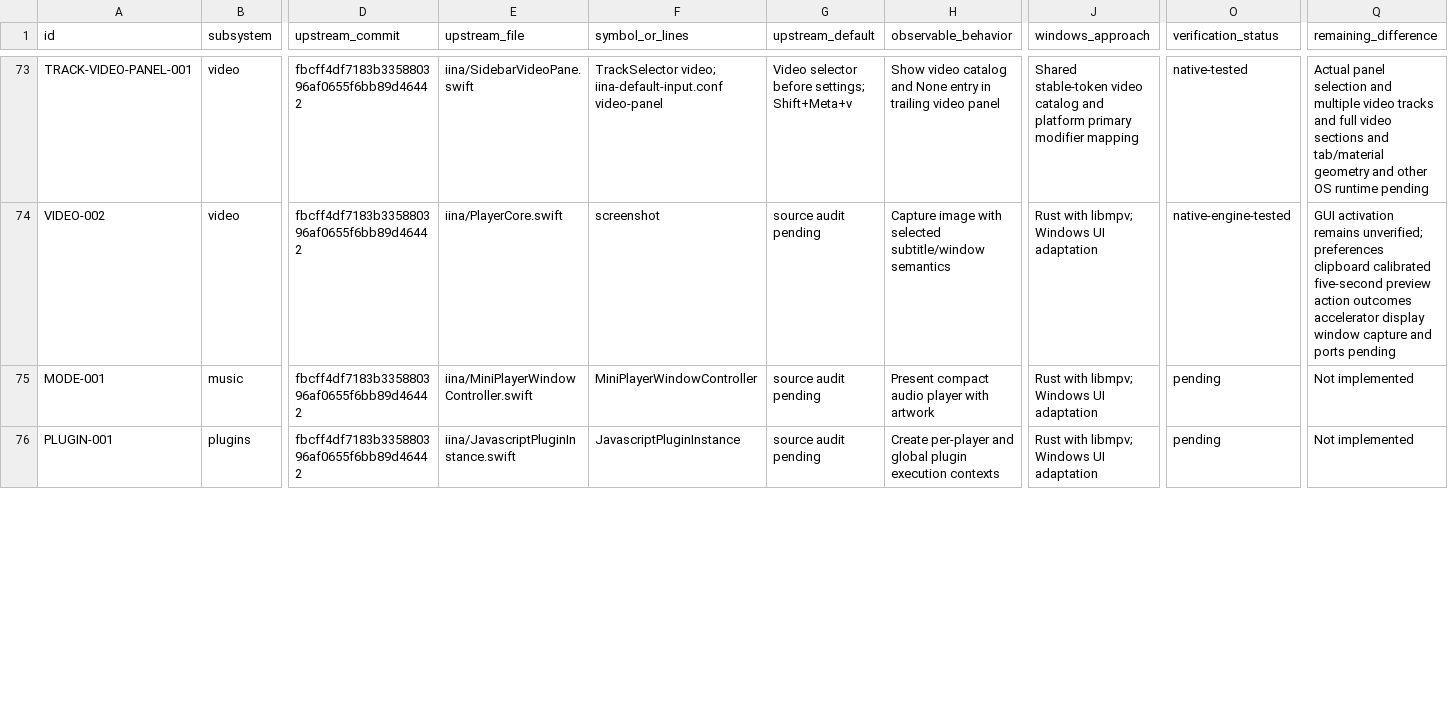
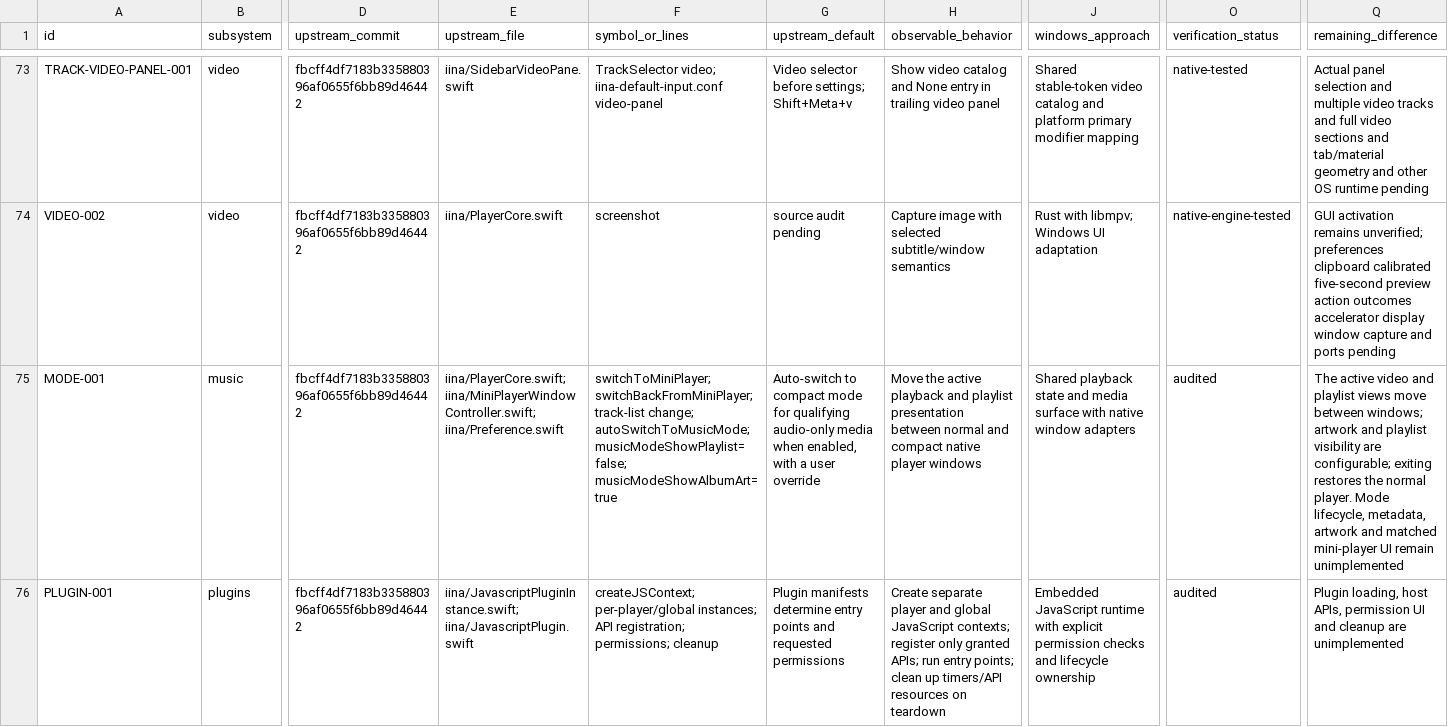
Before and after one commit to deminden/riina, a CSV file: docs/parity.csv, drawn as a sheet; only a part is shown, gaps mark what is left out; the diff covers the shown part only; the diff names each change by its address in the sheet, - before the commit and + after, or states it on an @@ line.

Commit message:
Record macOS parity priority and remaining gaps

```diff
--- a/docs/parity.csv
+++ b/docs/parity.csv
-E75 (upstream_file): iina/MiniPlayerWindowController.swift
+E75 (upstream_file): iina/PlayerCore.swift; iina/MiniPlayerWindowController.swift; iina/Preference.swift
-F75 (symbol_or_lines): MiniPlayerWindowController
+F75 (symbol_or_lines): switchToMiniPlayer; switchBackFromMiniPlayer; track-list change; autoSwitchToMusicMode; musicModeShowPlaylist=false; musicModeShowAlbumArt=true
-G75 (upstream_default): source audit pending
+G75 (upstream_default): Auto-switch to compact mode for qualifying audio-only media when enabled, with a user override
-H75 (observable_behavior): Present compact audio player with artwork
+H75 (observable_behavior): Move the active playback and playlist presentation between normal and compact native player windows
-J75 (windows_approach): Rust with libmpv; Windows UI adaptation
+J75 (windows_approach): Shared playback state and media surface with native window adapters
-O75:O76 (verification_status): pending
+O75:O76 (verification_status): audited
-Q75 (remaining_difference): Not implemented
+Q75 (remaining_difference): The active video and playlist views move between windows; artwork and playlist visibility are configurable; exiting restores the normal player. Mode lifecycle, metadata, artwork and matched mini-player UI remain unimplemented
-E76 (upstream_file): iina/JavascriptPluginInstance.swift
+E76 (upstream_file): iina/JavascriptPluginInstance.swift; iina/JavascriptPlugin.swift
-F76 (symbol_or_lines): JavascriptPluginInstance
+F76 (symbol_or_lines): createJSContext; per-player/global instances; API registration; permissions; cleanup
-G76 (upstream_default): source audit pending
+G76 (upstream_default): Plugin manifests determine entry points and requested permissions
-H76 (observable_behavior): Create per-player and global plugin execution contexts
+H76 (observable_behavior): Create separate player and global JavaScript contexts; register only granted APIs; run entry points; clean up timers/API resources on teardown
-J76 (windows_approach): Rust with libmpv; Windows UI adaptation
+J76 (windows_approach): Embedded JavaScript runtime with explicit permission checks and lifecycle ownership
-Q76 (remaining_difference): Not implemented
+Q76 (remaining_difference): Plugin loading, host APIs, permission UI and cleanup are unimplemented
```
Also changed, not shown: 7 edited cells elsewhere in this file, 4 other files.
